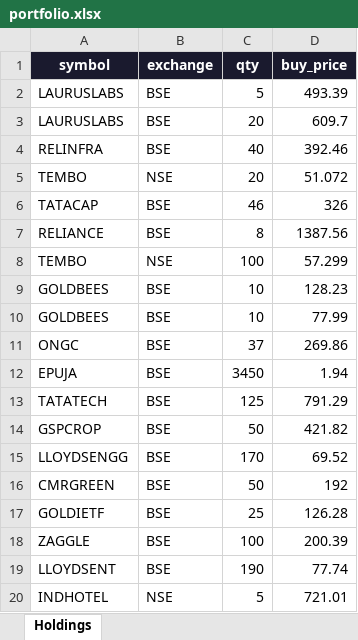
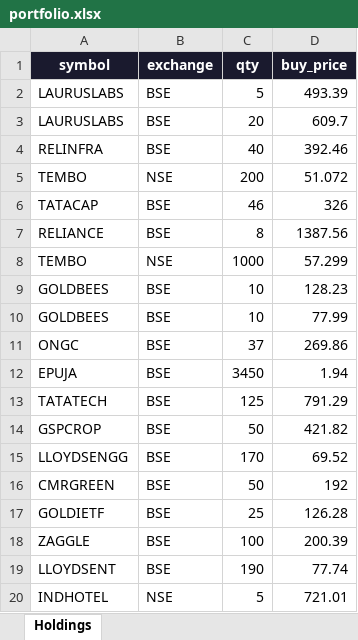
Before and after one commit to vatsalshah123/alerts, an Excel workbook: portfolio.xlsx, sheet Holdings, drawn as a sheet; values as stored, in another font and other column widths than the file's, no borders; the diff names each change by its address in the sheet, - before the commit and + after, or states it on an @@ line.

```diff
--- a/portfolio.xlsx (sheet Holdings)
+++ b/portfolio.xlsx (sheet Holdings)
-C5 (qty): 20
+C5 (qty): 200
-C8 (qty): 100
+C8 (qty): 1000
```
